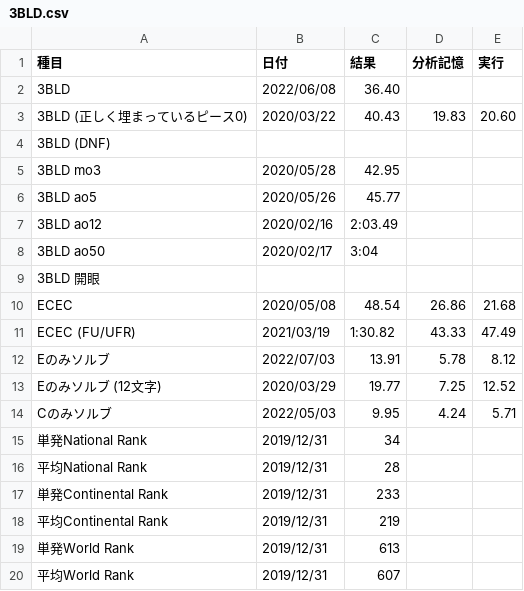
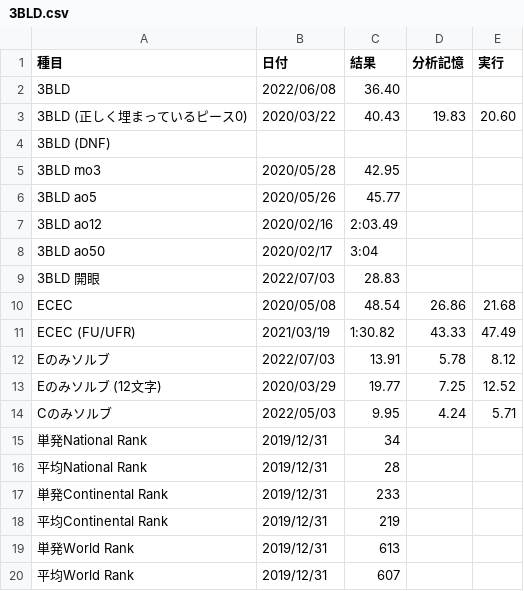
Before and after one commit to sakabar/PB_history, a CSV file: results/3BLD.csv, drawn as a sheet.

Commit message:
3BLD eye-opening 28.83

```diff
--- a/results/3BLD.csv
+++ b/results/3BLD.csv
@@ -8,3 +8,3 @@
 3BLD ao50,2020/02/17,3:04,,
-3BLD 開眼,,,,
+3BLD 開眼,2022/07/03,28.83,,
 ECEC,2020/05/08,48.54,26.86,21.68
```
